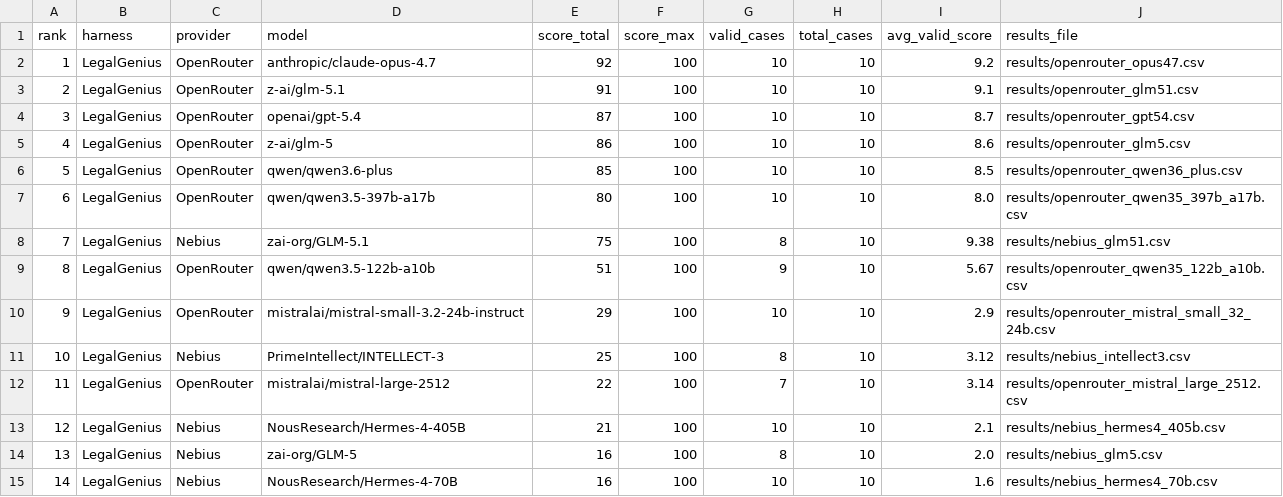
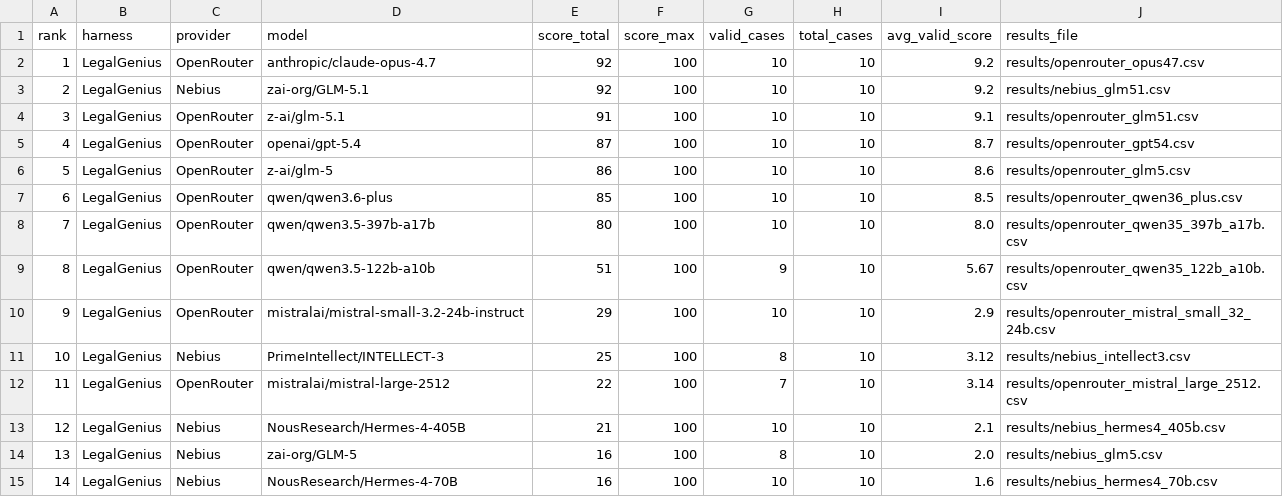
Before and after one commit to sr-networks/legal-benchmark, a CSV file: leaderboard.csv, drawn as a sheet; removed rows and columns are numbered as before the commit, all else as after; the diff names each change by its address in the sheet, - before the commit and + after, or states it on an @@ line.

Commit message:
Use current Nebius GLM benchmark result

```diff
--- a/leaderboard.csv
+++ b/leaderboard.csv
+row 3: 2 | LegalGenius | Nebius | zai-org/GLM-5.1 | 92 | 100 | 10 | 10 | 9.2 | results/nebius_glm51.csv
@@ column A (rank) renumbered between rows 4 and 8 @@
-row 8: 7 | LegalGenius | Nebius | zai-org/GLM-5.1 | 75 | 100 | 8 | 10 | 9.38 | results/nebius_glm51.csv
```
Also changed, not shown: 4 other files.
